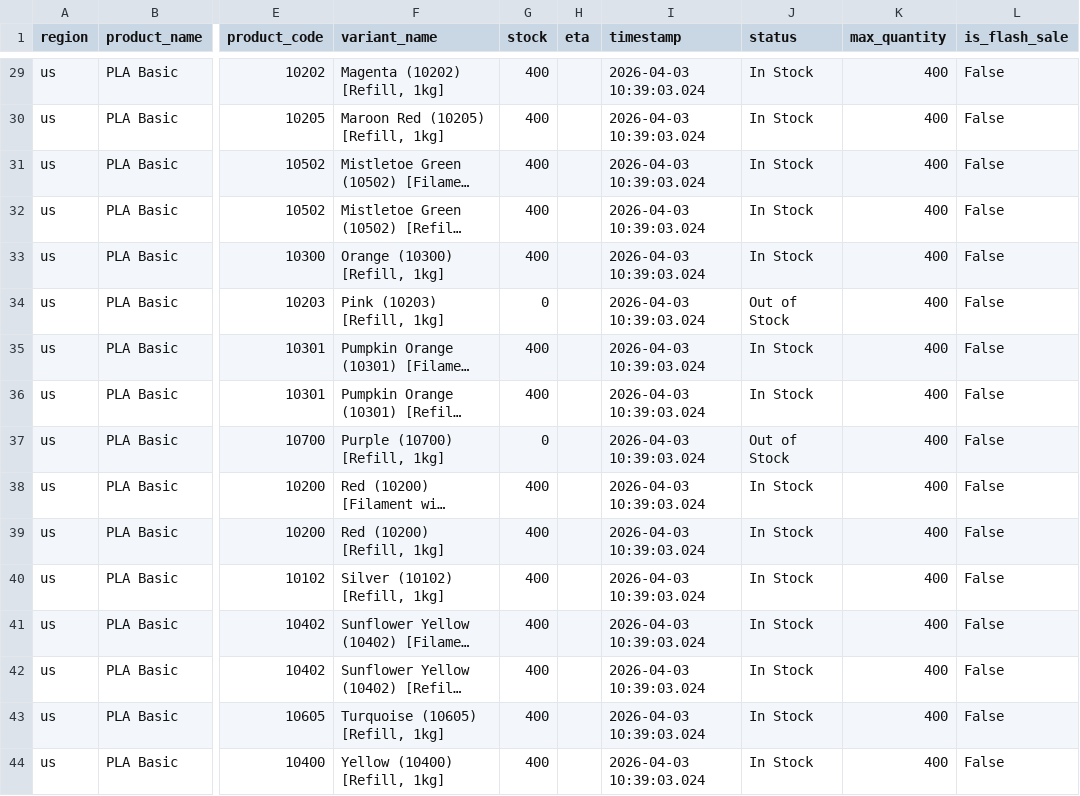
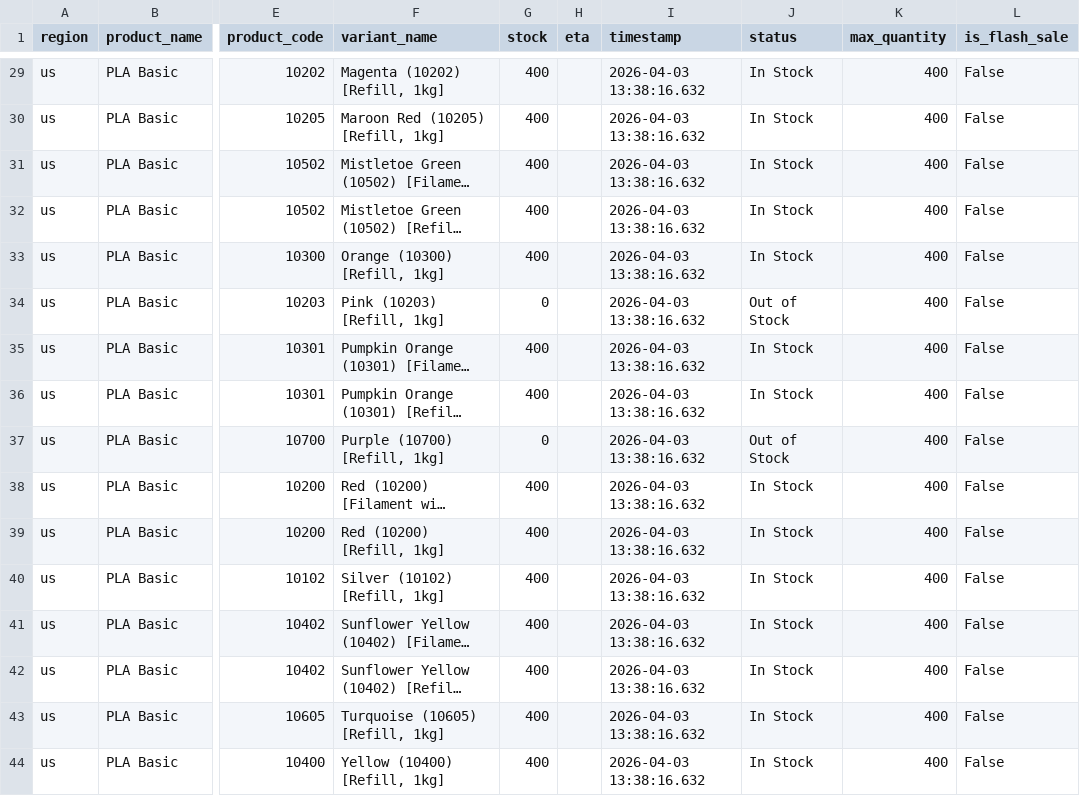
Before and after one commit to zachrigby3-star/bambu-filament-tracker, a CSV file: bambu_pla_basic_us.csv, drawn as a sheet; only a part is shown, gaps mark what is left out; long unchanged cells end in …; the diff covers the shown part only; the diff names each change by its address in the sheet, - before the commit and + after, or states it on an @@ line.

```diff
--- a/bambu_pla_basic_us.csv
+++ b/bambu_pla_basic_us.csv
-I29:I44 (timestamp): 2026-04-03 10:39:03.024
+I29:I44 (timestamp): 2026-04-03 13:38:16.632
```
Also changed, not shown: 35 edited cells elsewhere in this file.
